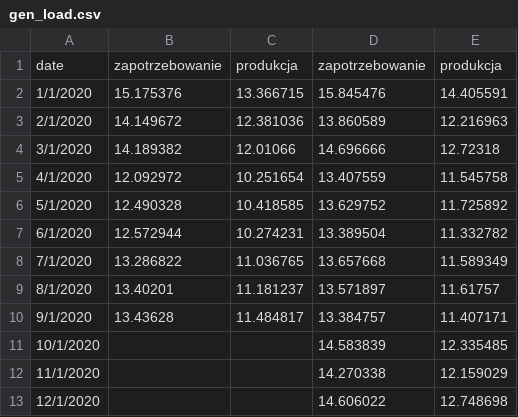
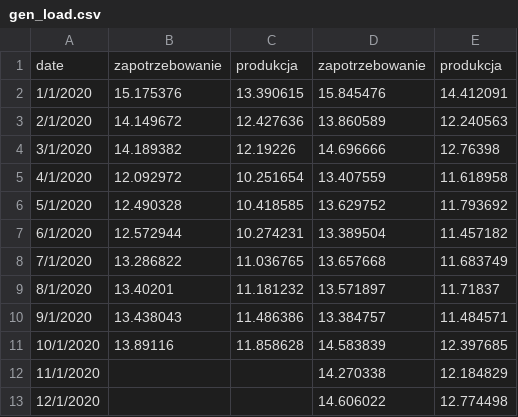
Before and after one commit to ForumEnergiiPL/miesiecznik, a CSV file: gen_load.csv, drawn as a sheet.

Commit message:
Update gen_load.csv

```diff
--- a/gen_load.csv
+++ b/gen_load.csv
@@ -1,13 +1,13 @@
 date,zapotrzebowanie,produkcja,zapotrzebowanie,produkcja
-1/1/2020,15.175376,13.366715,15.845476,14.405591
-2/1/2020,14.149672,12.381036,13.860589,12.216963
-3/1/2020,14.189382,12.01066,14.696666,12.72318
-4/1/2020,12.092972,10.251654,13.407559,11.545758
-5/1/2020,12.490328,10.418585,13.629752,11.725892
-6/1/2020,12.572944,10.274231,13.389504,11.332782
-7/1/2020,13.286822,11.036765,13.657668,11.589349
-8/1/2020,13.40201,11.181237,13.571897,11.61757
-9/1/2020,13.43628,11.484817,13.384757,11.407171
-10/1/2020,,,14.583839,12.335485
-11/1/2020,,,14.270338,12.159029
-12/1/2020,,,14.606022,12.748698
+1/1/2020,15.175376,13.390615,15.845476,14.412091
+2/1/2020,14.149672,12.427636,13.860589,12.240563
+3/1/2020,14.189382,12.19226,14.696666,12.76398
+4/1/2020,12.092972,10.251654,13.407559,11.618958
+5/1/2020,12.490328,10.418585,13.629752,11.793692
+6/1/2020,12.572944,10.274231,13.389504,11.457182
+7/1/2020,13.286822,11.036765,13.657668,11.683749
+8/1/2020,13.40201,11.181232,13.571897,11.71837
+9/1/2020,13.438043,11.486386,13.384757,11.484571
+10/1/2020,13.89116,11.858628,14.583839,12.397685
+11/1/2020,,,14.270338,12.184829
+12/1/2020,,,14.606022,12.774498
```
